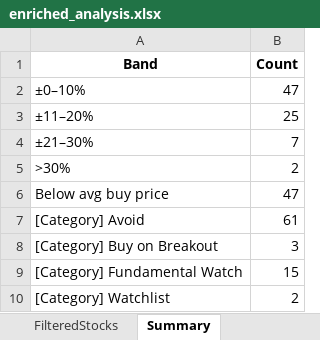
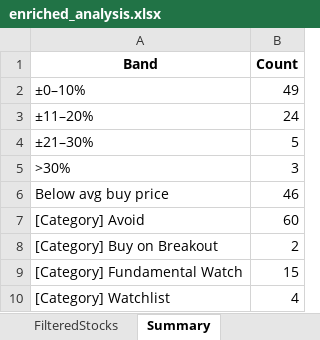
Before and after one commit to rajeshbedse/rbedse, an Excel workbook: output/2026-10-14/enriched_analysis.xlsx, sheet Summary, drawn as a sheet; values as stored, in another font and other column widths than the file's, no borders; the diff names each change by its address in the sheet, - before the commit and + after, or states it on an @@ line.

```diff
--- a/output/2026-10-14/enriched_analysis.xlsx (sheet Summary)
+++ b/output/2026-10-14/enriched_analysis.xlsx (sheet Summary)
-B2 (Count): 47
+B2 (Count): 49
-B3 (Count): 25
+B3 (Count): 24
-B4 (Count): 7
+B4 (Count): 5
-B5 (Count): 2
+B5 (Count): 3
-B6 (Count): 47
+B6 (Count): 46
-B7 (Count): 61
+B7 (Count): 60
-B8 (Count): 3
+B8 (Count): 2
-B10 (Count): 2
+B10 (Count): 4
```
Also changed, not shown: sheet ScoredStocks, sheet FilteredStocks, 11 other files.
